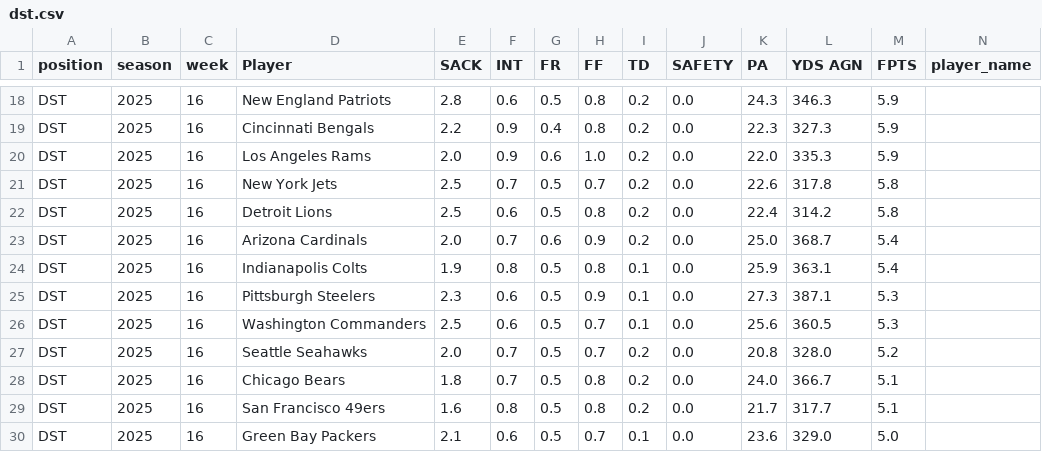
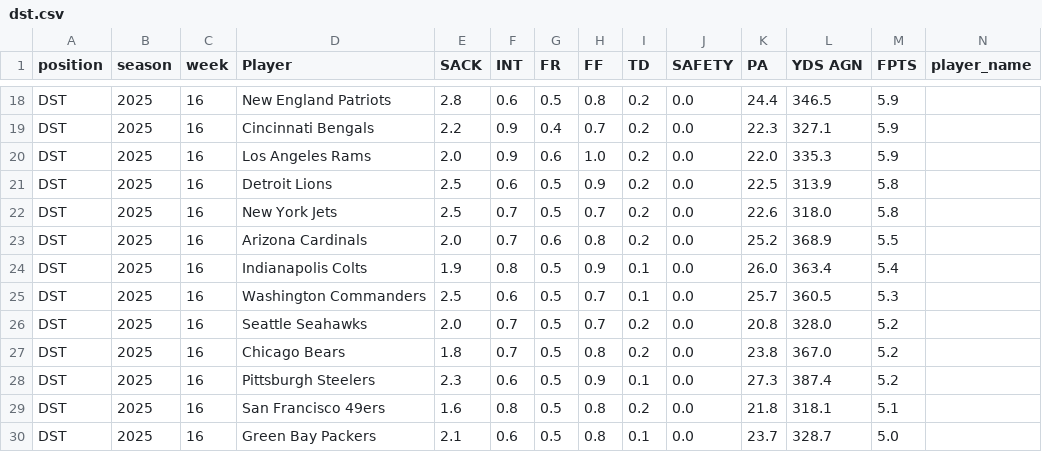
Before and after one commit to KoBeWa/fantasypros-projections, a CSV file: data/2025/week_current/dst.csv, drawn as a sheet; only a part is shown, gaps mark what is left out; removed rows and columns are numbered as before the commit, all else as after; rows hold the shown columns only; the diff covers the shown part only; the diff names each change by its address in the sheet, - before the commit and + after, or states it on an @@ line.

```diff
--- a/data/2025/week_current/dst.csv
+++ b/data/2025/week_current/dst.csv
-K18 (PA): 24.3
+K18 (PA): 24.4
-L18 (YDS AGN): 346.3
+L18 (YDS AGN): 346.5
-H19 (FF): 0.8
+H19 (FF): 0.7
-L19 (YDS AGN): 327.3
+L19 (YDS AGN): 327.1
-D21 (Player): New York Jets
+D21 (Player): Detroit Lions
-F21 (INT): 0.7
+F21 (INT): 0.6
-H21 (FF): 0.7
+H21 (FF): 0.9
-K21 (PA): 22.6
+K21 (PA): 22.5
-L21 (YDS AGN): 317.8
+L21 (YDS AGN): 313.9
-D22 (Player): Detroit Lions
+D22 (Player): New York Jets
-F22 (INT): 0.6
+F22 (INT): 0.7
-H22 (FF): 0.8
+H22 (FF): 0.7
-K22 (PA): 22.4
+K22 (PA): 22.6
-L22 (YDS AGN): 314.2
+L22 (YDS AGN): 318.0
-H23 (FF): 0.9
+H23 (FF): 0.8
-K23 (PA): 25.0
+K23 (PA): 25.2
-L23 (YDS AGN): 368.7
+L23 (YDS AGN): 368.9
-M23 (FPTS): 5.4
+M23 (FPTS): 5.5
-H24 (FF): 0.8
+H24 (FF): 0.9
-K24 (PA): 25.9
+K24 (PA): 26.0
-L24 (YDS AGN): 363.1
+L24 (YDS AGN): 363.4
-row 25: DST | 2025 | 16 | Pittsburgh Steelers | 2.3 | 0.6 | 0.5 | 0.9 | 0.1 | 0.0 | 27.3 | 387.1 | 5.3
-K25 (PA): 25.6
+K25 (PA): 25.7
-K27 (PA): 24.0
+K27 (PA): 23.8
-L27 (YDS AGN): 366.7
+L27 (YDS AGN): 367.0
-M27 (FPTS): 5.1
+M27 (FPTS): 5.2
+row 28: DST | 2025 | 16 | Pittsburgh Steelers | 2.3 | 0.6 | 0.5 | 0.9 | 0.1 | 0.0 | 27.3 | 387.4 | 5.2
-K29 (PA): 21.7
+K29 (PA): 21.8
-L29 (YDS AGN): 317.7
+L29 (YDS AGN): 318.1
-H30 (FF): 0.7
+H30 (FF): 0.8
-K30 (PA): 23.6
+K30 (PA): 23.7
-L30 (YDS AGN): 329.0
+L30 (YDS AGN): 328.7
```
Also changed, not shown: 4 added rows, 4 removed rows and 29 edited cells elsewhere in this file, data/2025/week_current/k.csv, data/2025/week_current/qb.csv, 3 other files.
